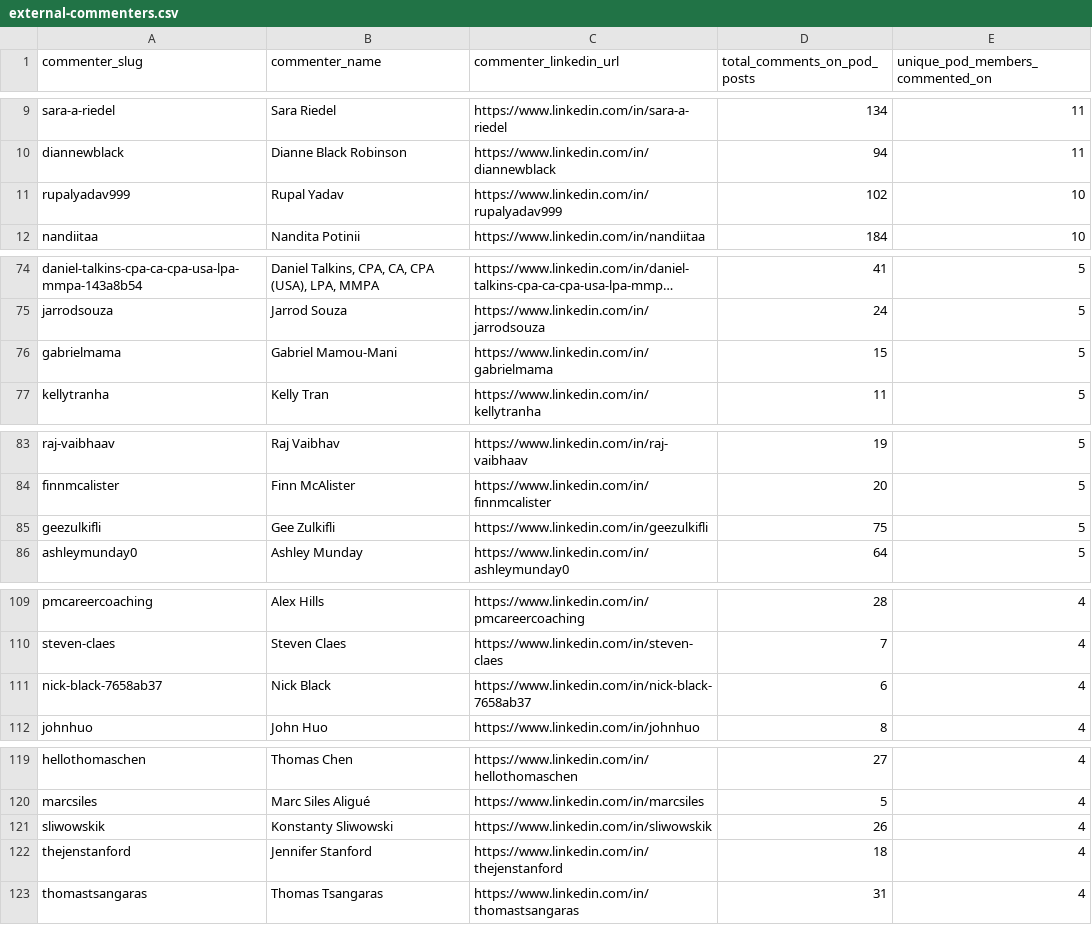
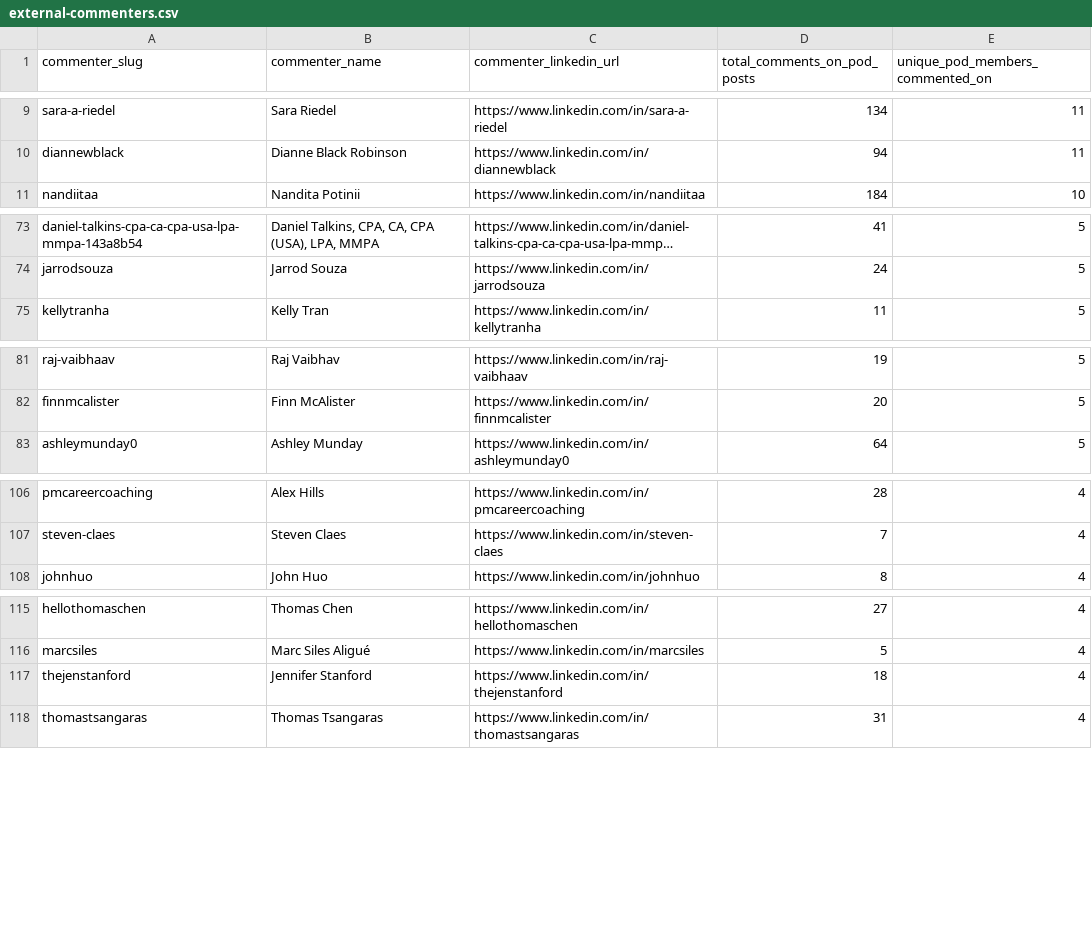
Before and after one commit to quietst00rm/ghost, a CSV file: data/analysis/external-commenters.csv, drawn as a sheet; only a part is shown, gaps mark what is left out; long unchanged cells end in …; the diff covers the shown part only; the diff names each change by its address in the sheet, - before the commit and + after, or states it on an @@ line.

```diff
--- a/data/analysis/external-commenters.csv
+++ b/data/analysis/external-commenters.csv
-row 11: rupalyadav999 | Rupal Yadav | https://www.linkedin.com/in/rupalyadav999 | 102 | 10
-row 76: gabrielmama | Gabriel Mamou-Mani | https://www.linkedin.com/in/gabrielmama | 15 | 5
-row 85: geezulkifli | Gee Zulkifli | https://www.linkedin.com/in/geezulkifli | 75 | 5
-row 111: nick-black-7658ab37 | Nick Black | https://www.linkedin.com/in/nick-black-7658ab37 | 6 | 4
-row 121: sliwowskik | Konstanty Sliwowski | https://www.linkedin.com/in/sliwowskik | 26 | 4
```
Also changed, not shown: 4 removed rows elsewhere in this file, data/analysis/engagement-matrix.csv, data/analysis/top-pairs.csv, 2 other files.
